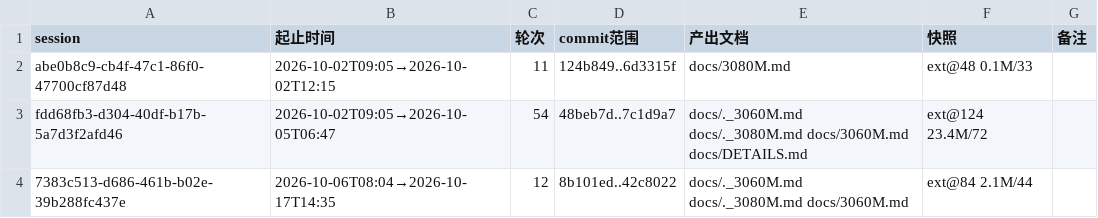
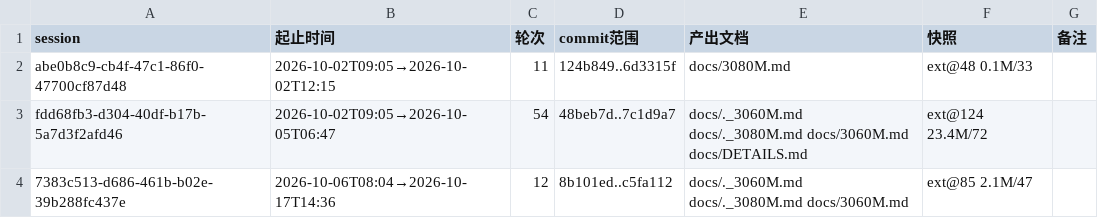
Before and after one commit to luweigen/Strata, a TSV file: _traj/INDEX.tsv, drawn as a sheet.

```diff
--- a/_traj/INDEX.tsv
+++ b/_traj/INDEX.tsv
@@ -3,2 +3,2 @@ abe0b8c9-cb4f-47c1-86f0-47700cf87d48	2026-10-02T09:05→2026-10-02T12:15	11	124b
 fdd68fb3-d304-40df-b17b-5a7d3f2afd46	2026-10-02T09:05→2026-10-05T06:47	54	48beb7d..7c1d9a7	docs/._3060M.md docs/._3080M.md docs/3060M.md docs/DETAILS.md	ext@124 23.4M/72	
-7383c513-d686-461b-b02e-39b288fc437e	2026-10-06T08:04→2026-10-17T14:35	12	8b101ed..42c8022	docs/._3060M.md docs/._3080M.md docs/3060M.md	ext@84 2.1M/44	
+7383c513-d686-461b-b02e-39b288fc437e	2026-10-06T08:04→2026-10-17T14:36	12	8b101ed..c5fa112	docs/._3060M.md docs/._3080M.md docs/3060M.md	ext@85 2.1M/47	
```
Also changed, not shown: _traj/work/7383c513-d686-461b-b02e-39b288fc437e/MANIFEST.tsv, 4 other files.
